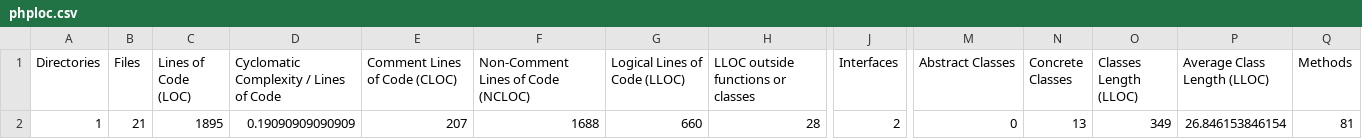
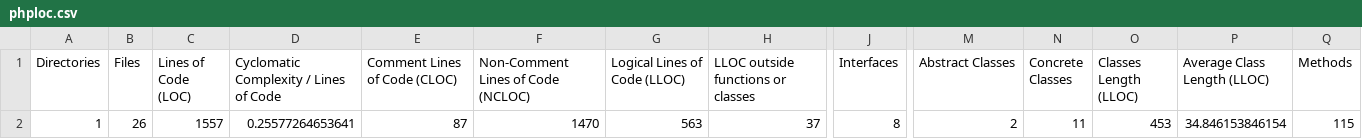
Before and after one commit to midorikocak/algorithms-and-data-structures, a CSV file: build/logs/phploc.csv, drawn as a sheet; only a part is shown, gaps mark what is left out; the diff covers the shown part only; the diff names each change by its address in the sheet, - before the commit and + after, or states it on an @@ line.

```diff
--- a/build/logs/phploc.csv
+++ b/build/logs/phploc.csv
-B2 (Files): 21
+B2 (Files): 26
-C2 (Lines of Code (LOC)): 1895
+C2 (Lines of Code (LOC)): 1557
-D2: 0.19090909090909
+D2: 0.25577264653641
-E2 (Comment Lines of Code (CLOC)): 207
+E2 (Comment Lines of Code (CLOC)): 87
-F2: 1688
+F2: 1470
-G2 (Logical Lines of Code (LLOC)): 660
+G2 (Logical Lines of Code (LLOC)): 563
-H2: 28
+H2: 37
-J2 (Interfaces): 2
+J2 (Interfaces): 8
-M2 (Abstract Classes): 0
+M2 (Abstract Classes): 2
-N2 (Concrete Classes): 13
+N2 (Concrete Classes): 11
-O2 (Classes Length (LLOC)): 349
+O2 (Classes Length (LLOC)): 453
-P2 (Average Class Length (LLOC)): 26.846153846154
+P2 (Average Class Length (LLOC)): 34.846153846154
-Q2 (Methods): 81
+Q2 (Methods): 115
```
Also changed, not shown: 11 edited cells elsewhere in this file, 55 other files.
